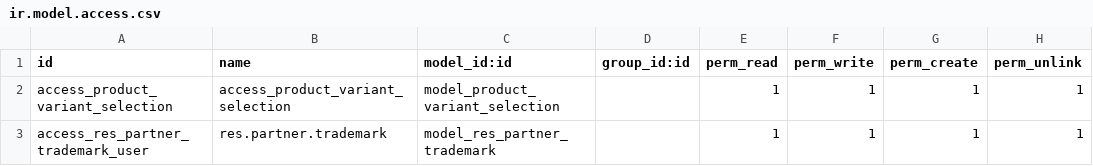
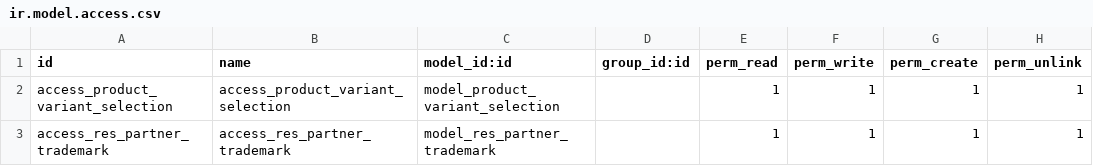
Before and after one commit to itsosamanadeem/aa-associate, a CSV file: account_move_inherit/security/ir.model.access.csv, drawn as a sheet.

```diff
--- a/account_move_inherit/security/ir.model.access.csv
+++ b/account_move_inherit/security/ir.model.access.csv
@@ -2,2 +2,2 @@ id,name,model_id:id,group_id:id,perm_read,perm_write,perm_create,perm_unlink
 access_product_variant_selection,access_product_variant_selection,model_product_variant_selection,,1,1,1,1
-access_res_partner_trademark_user,res.partner.trademark,model_res_partner_trademark,,1,1,1,1
+access_res_partner_trademark,access_res_partner_trademark,model_res_partner_trademark,,1,1,1,1
```
